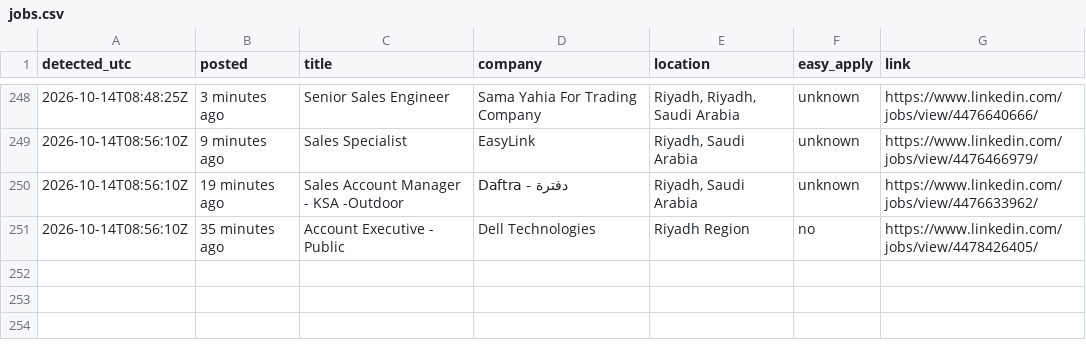
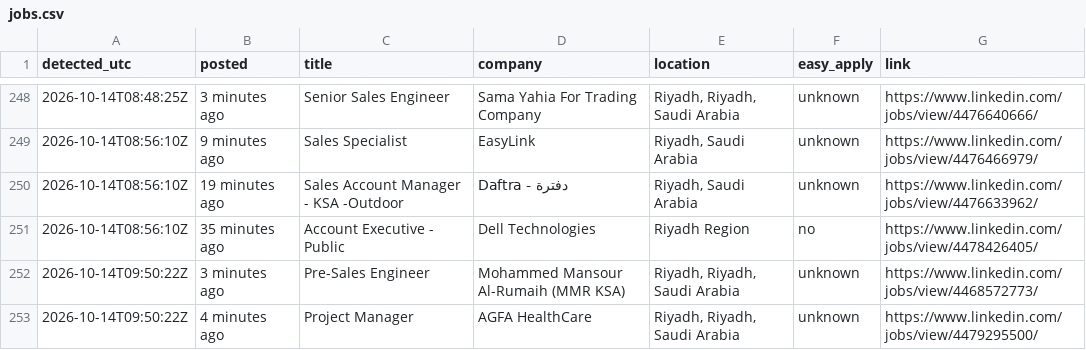
Before and after one commit to Refaatahmed47/linkedin-job-alert, a CSV file: jobs.csv, drawn as a sheet; only a part is shown, gaps mark what is left out; the diff names each change by its address in the sheet, - before the commit and + after, or states it on an @@ line.

```diff
--- a/jobs.csv
+++ b/jobs.csv
+row 252: 2026-10-14T09:50:22Z | 3 minutes ago | Pre-Sales Engineer | Mohammed Mansour Al-Rumaih (MMR KSA) | Riyadh, Riyadh, Saudi Arabia | unknown | https://www.linkedin.com/jobs/view/4468572773/
+row 253: 2026-10-14T09:50:22Z | 4 minutes ago | Project Manager | AGFA HealthCare | Riyadh, Riyadh, Saudi Arabia | unknown | https://www.linkedin.com/jobs/view/4479295500/
```
Also changed, not shown: 2 other files.
